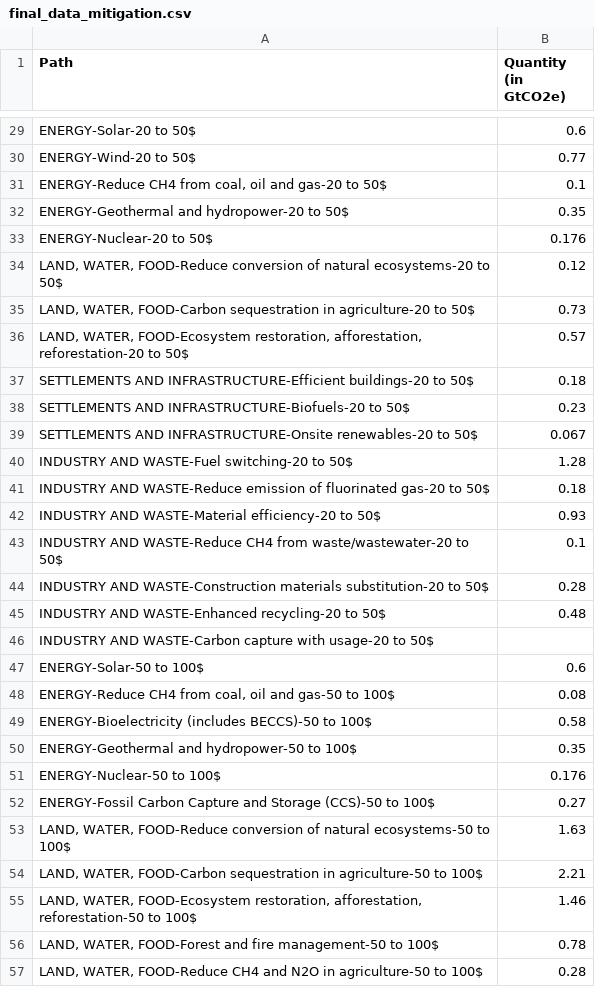
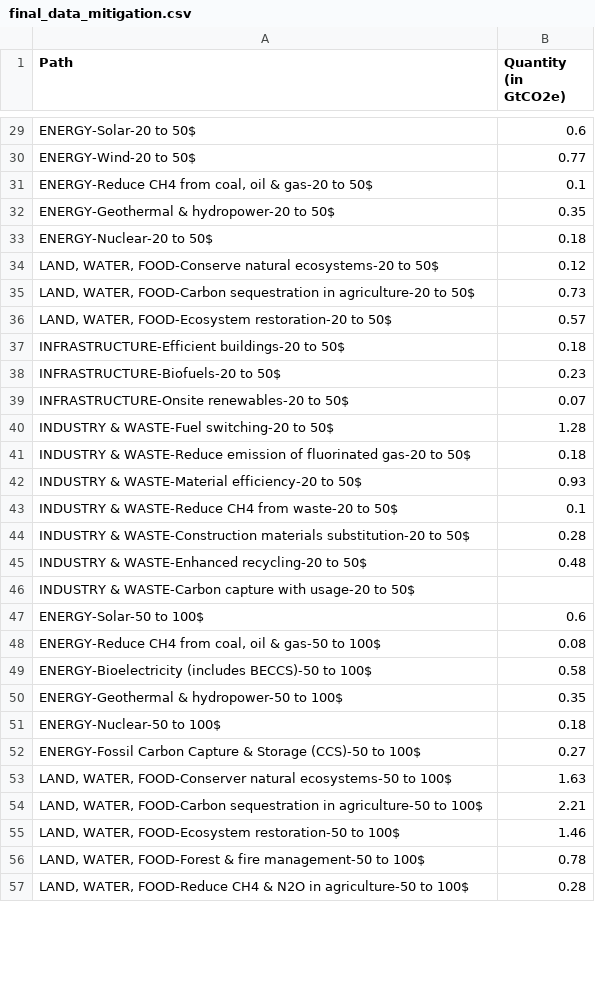
Before and after one commit to FreedentGoutGit/Datamaterasu, a CSV file: docs/data/III_b_projected_reductions/final_data_mitigation.csv, drawn as a sheet; only a part is shown, gaps mark what is left out; the diff covers the shown part only.

```diff
--- a/docs/data/III_b_projected_reductions/final_data_mitigation.csv
+++ b/docs/data/III_b_projected_reductions/final_data_mitigation.csv
@@ -30,28 +30,28 @@ ENERGY-Solar-20 to 50$,0.6
 ENERGY-Wind-20 to 50$,0.77
-"ENERGY-Reduce CH4 from coal, oil and gas-20 to 50$",0.1
-ENERGY-Geothermal and hydropower-20 to 50$,0.35
-ENERGY-Nuclear-20 to 50$,0.176
-"LAND, WATER, FOOD-Reduce conversion of natural ecosystems-20 to 50$",0.12
+"ENERGY-Reduce CH4 from coal, oil & gas-20 to 50$",0.1
+ENERGY-Geothermal & hydropower-20 to 50$,0.35
+ENERGY-Nuclear-20 to 50$,0.18
+"LAND, WATER, FOOD-Conserve natural ecosystems-20 to 50$",0.12
 "LAND, WATER, FOOD-Carbon sequestration in agriculture-20 to 50$",0.73
-"LAND, WATER, FOOD-Ecosystem restoration, afforestation, reforestation-20 to 50$",0.57
-SETTLEMENTS AND INFRASTRUCTURE-Efficient buildings-20 to 50$,0.18
-SETTLEMENTS AND INFRASTRUCTURE-Biofuels-20 to 50$,0.23
-SETTLEMENTS AND INFRASTRUCTURE-Onsite renewables-20 to 50$,0.067
-INDUSTRY AND WASTE-Fuel switching-20 to 50$,1.28
-INDUSTRY AND WASTE-Reduce emission of fluorinated gas-20 to 50$,0.18
-INDUSTRY AND WASTE-Material efficiency-20 to 50$,0.93
-INDUSTRY AND WASTE-Reduce CH4 from waste/wastewater-20 to 50$,0.1
-INDUSTRY AND WASTE-Construction materials substitution-20 to 50$,0.28
-INDUSTRY AND WASTE-Enhanced recycling-20 to 50$,0.48
-INDUSTRY AND WASTE-Carbon capture with usage-20 to 50$,
+"LAND, WATER, FOOD-Ecosystem restoration-20 to 50$",0.57
+INFRASTRUCTURE-Efficient buildings-20 to 50$,0.18
+INFRASTRUCTURE-Biofuels-20 to 50$,0.23
+INFRASTRUCTURE-Onsite renewables-20 to 50$,0.07
+INDUSTRY & WASTE-Fuel switching-20 to 50$,1.28
+INDUSTRY & WASTE-Reduce emission of fluorinated gas-20 to 50$,0.18
+INDUSTRY & WASTE-Material efficiency-20 to 50$,0.93
+INDUSTRY & WASTE-Reduce CH4 from waste-20 to 50$,0.1
+INDUSTRY & WASTE-Construction materials substitution-20 to 50$,0.28
+INDUSTRY & WASTE-Enhanced recycling-20 to 50$,0.48
+INDUSTRY & WASTE-Carbon capture with usage-20 to 50$,
 ENERGY-Solar-50 to 100$,0.6
-"ENERGY-Reduce CH4 from coal, oil and gas-50 to 100$",0.08
+"ENERGY-Reduce CH4 from coal, oil & gas-50 to 100$",0.08
 ENERGY-Bioelectricity (includes BECCS)-50 to 100$,0.58
-ENERGY-Geothermal and hydropower-50 to 100$,0.35
-ENERGY-Nuclear-50 to 100$,0.176
-ENERGY-Fossil Carbon Capture and Storage (CCS)-50 to 100$,0.27
-"LAND, WATER, FOOD-Reduce conversion of natural ecosystems-50 to 100$",1.63
+ENERGY-Geothermal & hydropower-50 to 100$,0.35
+ENERGY-Nuclear-50 to 100$,0.18
+ENERGY-Fossil Carbon Capture & Storage (CCS)-50 to 100$,0.27
+"LAND, WATER, FOOD-Conserver natural ecosystems-50 to 100$",1.63
 "LAND, WATER, FOOD-Carbon sequestration in agriculture-50 to 100$",2.21
-"LAND, WATER, FOOD-Ecosystem restoration, afforestation, reforestation-50 to 100$",1.46
-"LAND, WATER, FOOD-Forest and fire management-50 to 100$",0.78
-"LAND, WATER, FOOD-Reduce CH4 and N2O in agriculture-50 to 100$",0.28
+"LAND, WATER, FOOD-Ecosystem restoration-50 to 100$",1.46
+"LAND, WATER, FOOD-Forest & fire management-50 to 100$",0.78
+"LAND, WATER, FOOD-Reduce CH4 & N2O in agriculture-50 to 100$",0.28
```
Also changed, not shown: 7 added rows, 7 removed rows and 35 edited cells elsewhere in this file, 5 other files.
